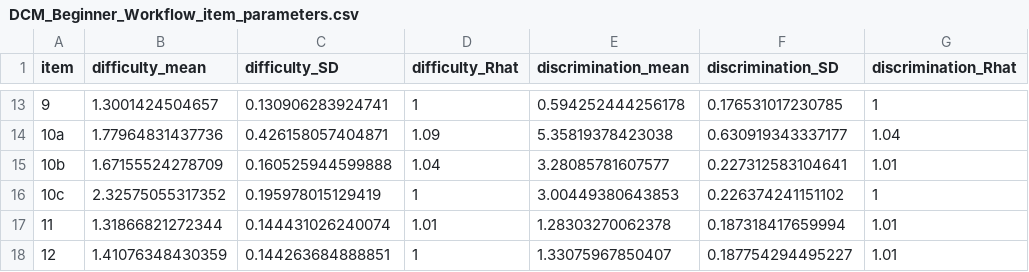
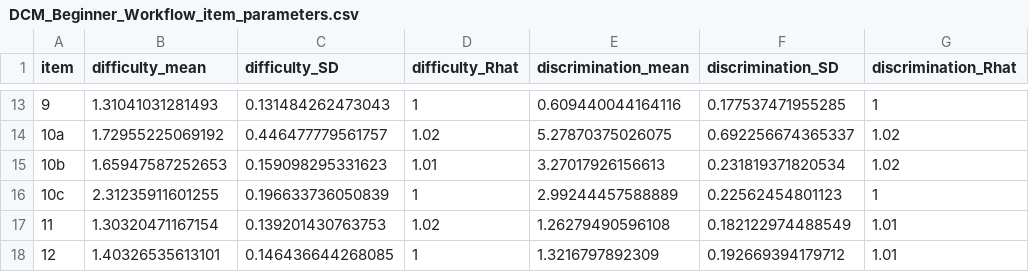
Before and after one commit to coinslab/pgdcm, a CSV file: vignettes/DCM_Beginner_Workflow_item_parameters.csv, drawn as a sheet; only a part is shown, gaps mark what is left out; the diff covers the shown part only.

```diff
--- a/vignettes/DCM_Beginner_Workflow_item_parameters.csv
+++ b/vignettes/DCM_Beginner_Workflow_item_parameters.csv
@@ -13,6 +13,6 @@
-"9",1.3001424504657,0.130906283924741,1,0.594252444256178,0.176531017230785,1
-"10a",1.77964831437736,0.426158057404871,1.09,5.35819378423038,0.630919343337177,1.04
-"10b",1.67155524278709,0.160525944599888,1.04,3.28085781607577,0.227312583104641,1.01
-"10c",2.32575055317352,0.195978015129419,1,3.00449380643853,0.226374241151102,1
-"11",1.31866821272344,0.144431026240074,1.01,1.28303270062378,0.187318417659994,1.01
-"12",1.41076348430359,0.144263684888851,1,1.33075967850407,0.187754294495227,1.01
+"9",1.31041031281493,0.131484262473043,1,0.609440044164116,0.177537471955285,1
+"10a",1.72955225069192,0.446477779561757,1.02,5.27870375026075,0.692256674365337,1.02
+"10b",1.65947587252653,0.159098295331623,1.01,3.27017926156613,0.231819371820534,1.02
+"10c",2.31235911601255,0.196633736050839,1,2.99244457588889,0.22562454801123,1
+"11",1.30320471167154,0.139201430763753,1.02,1.26279490596108,0.182122974488549,1.01
+"12",1.40326535613101,0.146436644268085,1,1.3216797892309,0.192669394179712,1.01
```
Also changed, not shown: 113 edited cells elsewhere in this file, vignettes/DCM_Beginner_Workflow_mapped_parameters.csv, vignettes/DCM_Beginner_Workflow_skill_profiles.csv, 10 other files.
